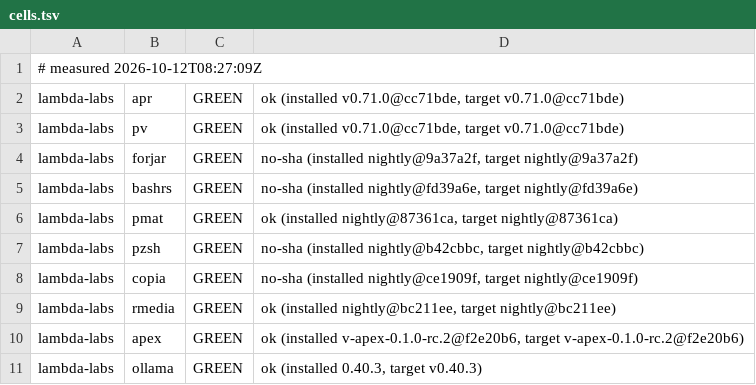
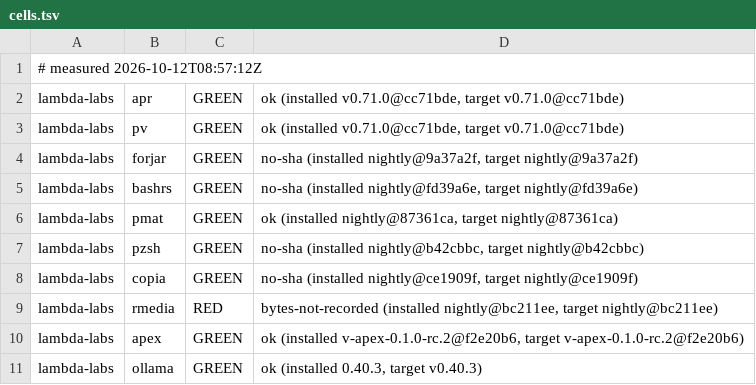
Before and after one commit to Zahgon/aprender, a TSV file: fleet/cells.tsv, drawn as a sheet; only a part is shown.

Commit message:
fleet cells 2026-10-12T08:57:12Z (fleet-drift)

```diff
--- a/fleet/cells.tsv
+++ b/fleet/cells.tsv
@@ -1,2 +1,2 @@
-# measured 2026-10-12T08:27:09Z
+# measured 2026-10-12T08:57:12Z
 lambda-labs	apr	GREEN	ok (installed v0.71.0@cc71bde, target v0.71.0@cc71bde)
@@ -8,3 +8,3 @@ lambda-labs	pzsh	GREEN	no-sha (installed nightly@b42cbbc, target nightly@b42cbbc
 lambda-labs	copia	GREEN	no-sha (installed nightly@ce1909f, target nightly@ce1909f)
-lambda-labs	rmedia	GREEN	ok (installed nightly@bc211ee, target nightly@bc211ee)
+lambda-labs	rmedia	RED	bytes-not-recorded (installed nightly@bc211ee, target nightly@bc211ee)
 lambda-labs	apex	GREEN	ok (installed v-apex-0.1.0-rc.2@f2e20b6, target v-apex-0.1.0-rc.2@f2e20b6)
```
